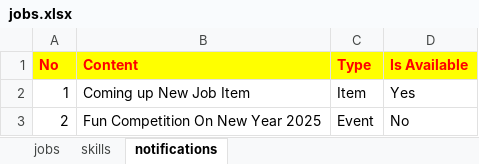
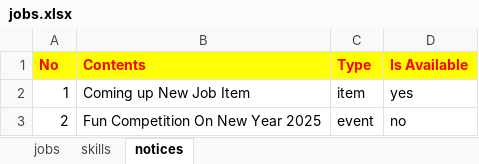
Before and after one commit to ceresta2024/backend, an Excel workbook: app/scripts/jobs.xlsx, sheet notices, drawn as a sheet; values as stored, in another font and other column widths than the file's, no borders; the diff names each change by its address in the sheet, - before the commit and + after, or states it on an @@ line.

Commit message:
create notice and import excel sheet for it

```diff
--- a/app/scripts/jobs.xlsx (sheet notices)
+++ b/app/scripts/jobs.xlsx (sheet notices)
-sheet tab: notifications
+sheet tab: notices
-B1: Content
+B1: Contents
-C2 (Type): Item
+C2 (Type): item
-D2 (Is Available): Yes
+D2 (Is Available): yes
-C3 (Type): Event
+C3 (Type): event
-D3 (Is Available): No
+D3 (Is Available): no
```
Also changed, not shown: 3 other files.
